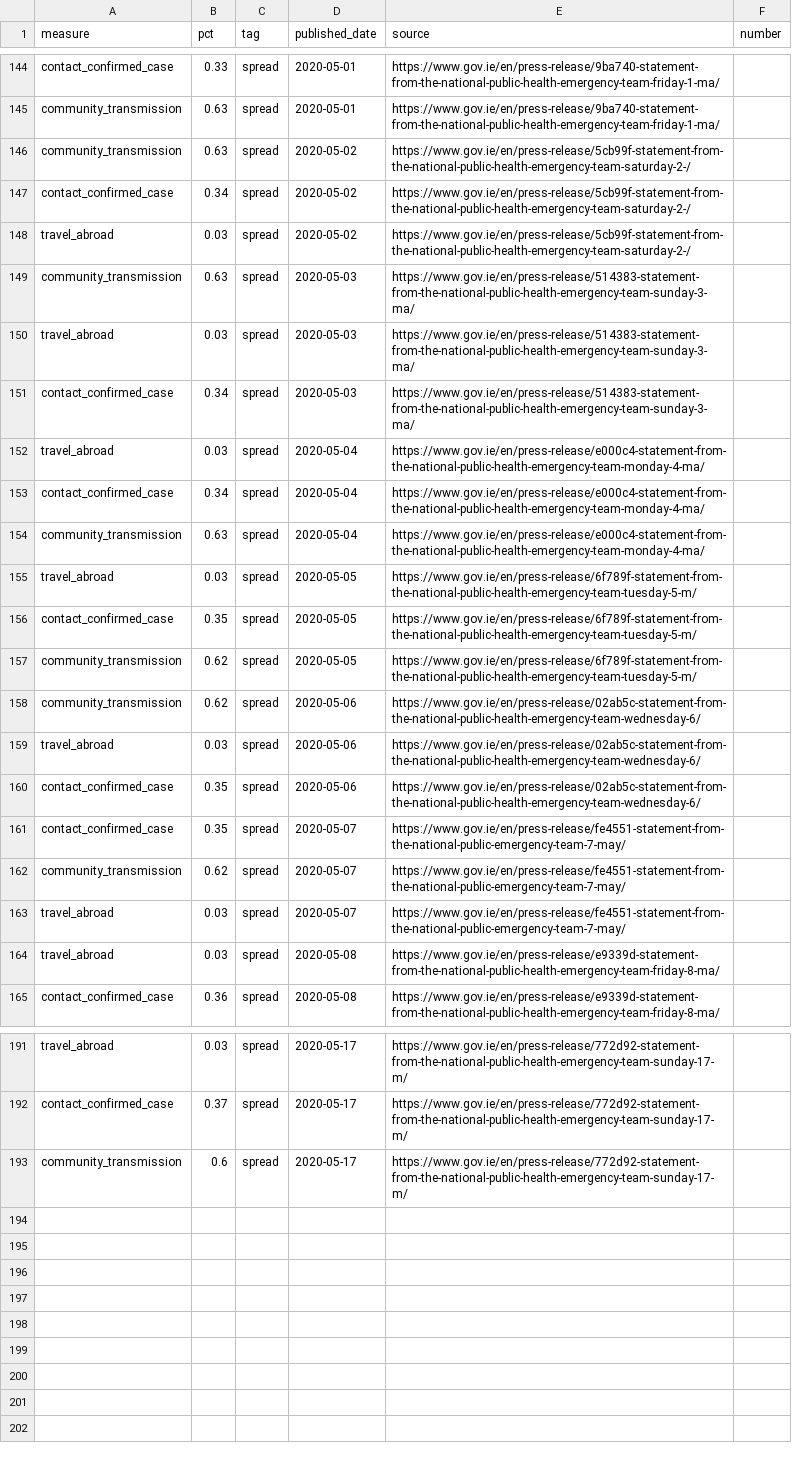
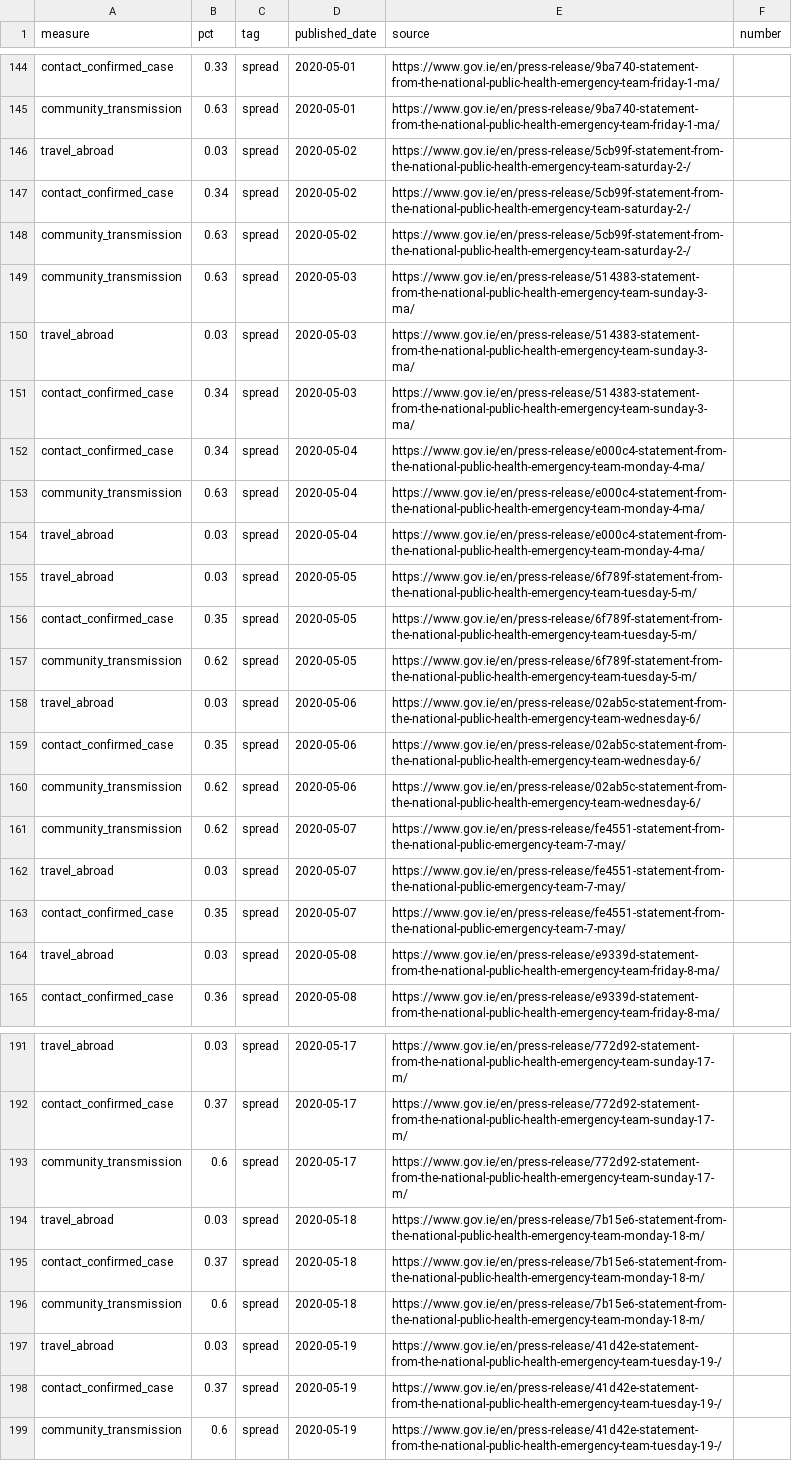
Before and after one commit to andrewm4894/ireland_covid19_data, a CSV file: data/spread.csv, drawn as a sheet; only a part is shown, gaps mark what is left out; the diff covers the shown part only.

```diff
--- a/data/spread.csv
+++ b/data/spread.csv
@@ -145,5 +145,5 @@ contact_confirmed_case,0.33,spread,2020-05-01,https://www.gov.ie/en/press-releas
 community_transmission,0.63,spread,2020-05-01,https://www.gov.ie/en/press-release/9ba740-statement-from-the-national-public-health-emergency-team-friday-1-ma/,
+travel_abroad,0.03,spread,2020-05-02,https://www.gov.ie/en/press-release/5cb99f-statement-from-the-national-public-health-emergency-team-saturday-2-/,
+contact_confirmed_case,0.34,spread,2020-05-02,https://www.gov.ie/en/press-release/5cb99f-statement-from-the-national-public-health-emergency-team-saturday-2-/,
 community_transmission,0.63,spread,2020-05-02,https://www.gov.ie/en/press-release/5cb99f-statement-from-the-national-public-health-emergency-team-saturday-2-/,
-contact_confirmed_case,0.34,spread,2020-05-02,https://www.gov.ie/en/press-release/5cb99f-statement-from-the-national-public-health-emergency-team-saturday-2-/,
-travel_abroad,0.03,spread,2020-05-02,https://www.gov.ie/en/press-release/5cb99f-statement-from-the-national-public-health-emergency-team-saturday-2-/,
 community_transmission,0.63,spread,2020-05-03,https://www.gov.ie/en/press-release/514383-statement-from-the-national-public-health-emergency-team-sunday-3-ma/,
@@ -151,5 +151,5 @@ travel_abroad,0.03,spread,2020-05-03,https://www.gov.ie/en/press-release/514383-
 contact_confirmed_case,0.34,spread,2020-05-03,https://www.gov.ie/en/press-release/514383-statement-from-the-national-public-health-emergency-team-sunday-3-ma/,
-travel_abroad,0.03,spread,2020-05-04,https://www.gov.ie/en/press-release/e000c4-statement-from-the-national-public-health-emergency-team-monday-4-ma/,
 contact_confirmed_case,0.34,spread,2020-05-04,https://www.gov.ie/en/press-release/e000c4-statement-from-the-national-public-health-emergency-team-monday-4-ma/,
 community_transmission,0.63,spread,2020-05-04,https://www.gov.ie/en/press-release/e000c4-statement-from-the-national-public-health-emergency-team-monday-4-ma/,
+travel_abroad,0.03,spread,2020-05-04,https://www.gov.ie/en/press-release/e000c4-statement-from-the-national-public-health-emergency-team-monday-4-ma/,
 travel_abroad,0.03,spread,2020-05-05,https://www.gov.ie/en/press-release/6f789f-statement-from-the-national-public-health-emergency-team-tuesday-5-m/,
@@ -157,8 +157,8 @@ contact_confirmed_case,0.35,spread,2020-05-05,https://www.gov.ie/en/press-releas
 community_transmission,0.62,spread,2020-05-05,https://www.gov.ie/en/press-release/6f789f-statement-from-the-national-public-health-emergency-team-tuesday-5-m/,
-community_transmission,0.62,spread,2020-05-06,https://www.gov.ie/en/press-release/02ab5c-statement-from-the-national-public-health-emergency-team-wednesday-6/,
 travel_abroad,0.03,spread,2020-05-06,https://www.gov.ie/en/press-release/02ab5c-statement-from-the-national-public-health-emergency-team-wednesday-6/,
 contact_confirmed_case,0.35,spread,2020-05-06,https://www.gov.ie/en/press-release/02ab5c-statement-from-the-national-public-health-emergency-team-wednesday-6/,
-contact_confirmed_case,0.35,spread,2020-05-07,https://www.gov.ie/en/press-release/fe4551-statement-from-the-national-public-emergency-team-7-may/,
+community_transmission,0.62,spread,2020-05-06,https://www.gov.ie/en/press-release/02ab5c-statement-from-the-national-public-health-emergency-team-wednesday-6/,
 community_transmission,0.62,spread,2020-05-07,https://www.gov.ie/en/press-release/fe4551-statement-from-the-national-public-emergency-team-7-may/,
 travel_abroad,0.03,spread,2020-05-07,https://www.gov.ie/en/press-release/fe4551-statement-from-the-national-public-emergency-team-7-may/,
+contact_confirmed_case,0.35,spread,2020-05-07,https://www.gov.ie/en/press-release/fe4551-statement-from-the-national-public-emergency-team-7-may/,
 travel_abroad,0.03,spread,2020-05-08,https://www.gov.ie/en/press-release/e9339d-statement-from-the-national-public-health-emergency-team-friday-8-ma/,
@@ -193 +193,7 @@ contact_confirmed_case,0.37,spread,2020-05-17,https://www.gov.ie/en/press-releas
 community_transmission,0.6,spread,2020-05-17,https://www.gov.ie/en/press-release/772d92-statement-from-the-national-public-health-emergency-team-sunday-17-m/,
+travel_abroad,0.03,spread,2020-05-18,https://www.gov.ie/en/press-release/7b15e6-statement-from-the-national-public-health-emergency-team-monday-18-m/,
+contact_confirmed_case,0.37,spread,2020-05-18,https://www.gov.ie/en/press-release/7b15e6-statement-from-the-national-public-health-emergency-team-monday-18-m/,
+community_transmission,0.6,spread,2020-05-18,https://www.gov.ie/en/press-release/7b15e6-statement-from-the-national-public-health-emergency-team-monday-18-m/,
+travel_abroad,0.03,spread,2020-05-19,https://www.gov.ie/en/press-release/41d42e-statement-from-the-national-public-health-emergency-team-tuesday-19-/,
+contact_confirmed_case,0.37,spread,2020-05-19,https://www.gov.ie/en/press-release/41d42e-statement-from-the-national-public-health-emergency-team-tuesday-19-/,
+community_transmission,0.6,spread,2020-05-19,https://www.gov.ie/en/press-release/41d42e-statement-from-the-national-public-health-emergency-team-tuesday-19-/,
```
Also changed, not shown: 23 moved rows elsewhere in this file, data/daily_stats.csv, data/gender.csv, 8 other files.
